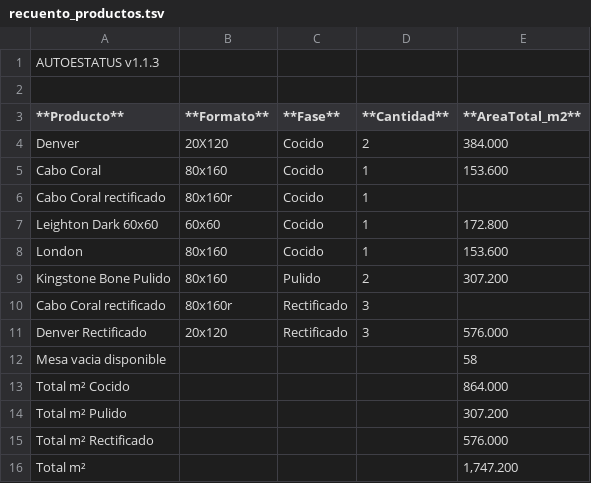
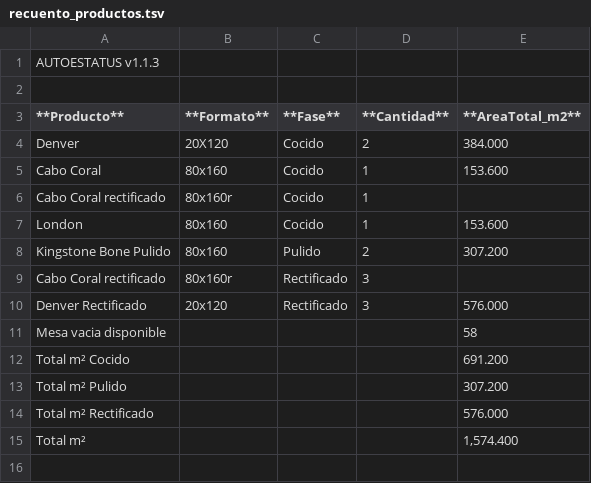
Before and after one commit to Dienicx/AUTOESTATUS, a TSV file: docs/recuento_productos.tsv, drawn as a sheet.

Commit message:
AUTOESTATUS update 2026-08-07 06:47:02

```diff
--- a/docs/recuento_productos.tsv
+++ b/docs/recuento_productos.tsv
@@ -6,3 +6,2 @@ Cabo Coral	80x160	Cocido	1	153.600
 Cabo Coral rectificado	80x160r	Cocido	1	
-Leighton Dark 60x60	60x60	Cocido	1	172.800
 London	80x160	Cocido	1	153.600
@@ -12,5 +11,5 @@ Denver Rectificado	20x120	Rectificado	3	576.000
 Mesa vacia disponible				58
-Total m² Cocido				864.000
+Total m² Cocido				691.200
 Total m² Pulido				307.200
 Total m² Rectificado				576.000
-Total m²				1,747.200
+Total m²				1,574.400
```
